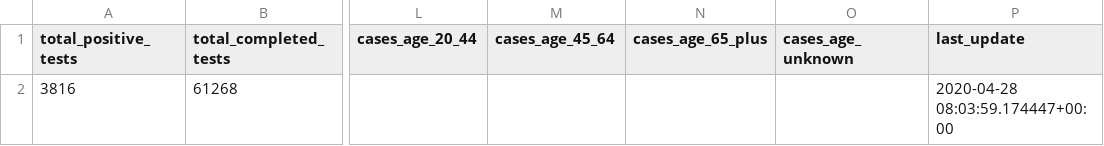
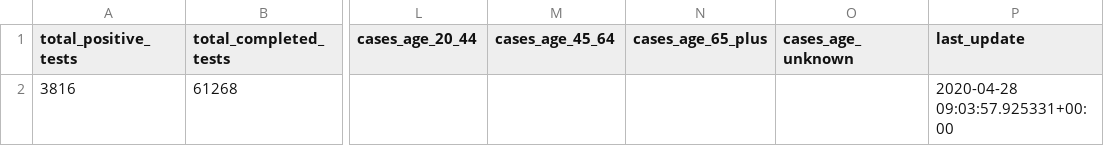
Before and after one commit to striblab/mn_covid_data, a CSV file: mn_statewide_latest.csv, drawn as a sheet; only a part is shown, gaps mark what is left out; the diff names each change by its address in the sheet, - before the commit and + after, or states it on an @@ line.

Commit message:
Updating scraper-generated files 2020-04-28 04:06 ...

```diff
--- a/mn_statewide_latest.csv
+++ b/mn_statewide_latest.csv
-P2 (last_update): 2020-04-28 08:03:59.174447+00:00
+P2 (last_update): 2020-04-28 09:03:57.925331+00:00
```
